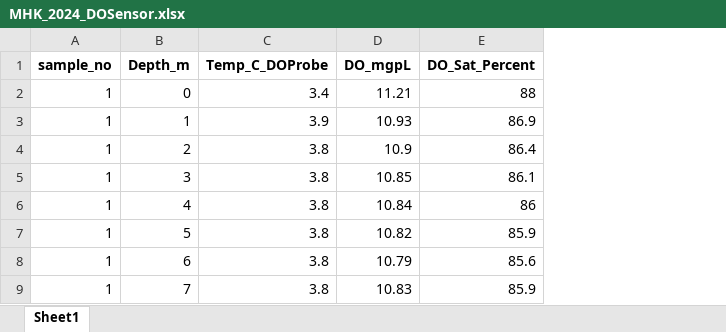
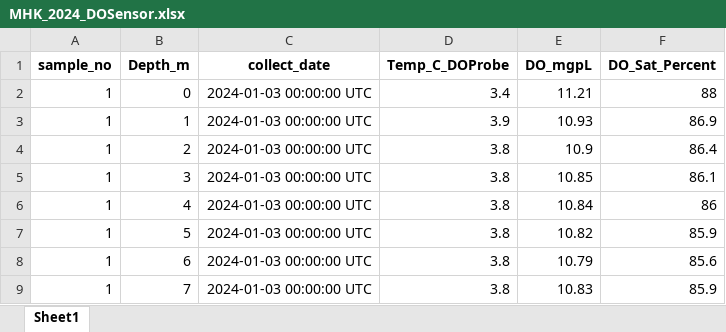
Before and after one commit to NSFThinIce/MHK-Processing, an Excel workbook: 01_Data/MHK_Data/DOSensor/MHK_2024_DOSensor.xlsx, sheet Sheet1, drawn as a sheet; only a part is shown; values as stored, in another font and other column widths than the file's, no borders; the diff names each change by its address in the sheet, - before the commit and + after, or states it on an @@ line.

```diff
--- a/01_Data/MHK_Data/DOSensor/MHK_2024_DOSensor.xlsx (sheet Sheet1)
+++ b/01_Data/MHK_Data/DOSensor/MHK_2024_DOSensor.xlsx (sheet Sheet1)
+column C (collect_date), rows 2-9: all 2024-01-03 00:00:00 UTC
```
Also changed, not shown: 01_Data/MHK_Data/DOSensor/MHK_2025_DOSensor.xlsx.
